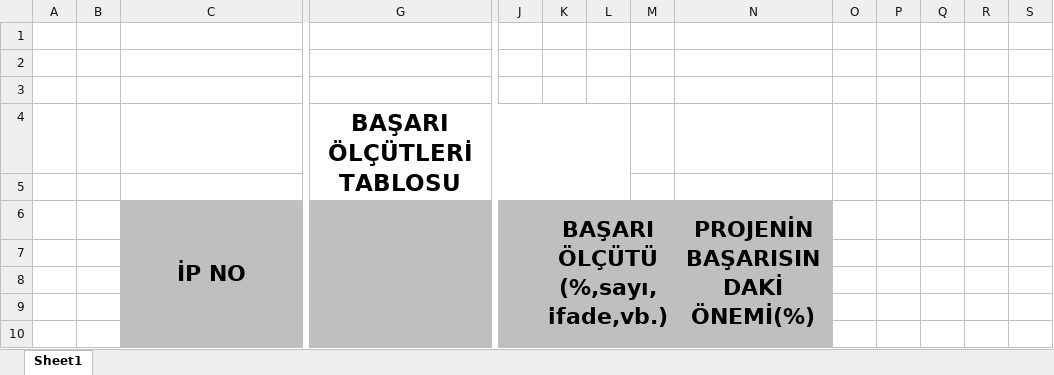
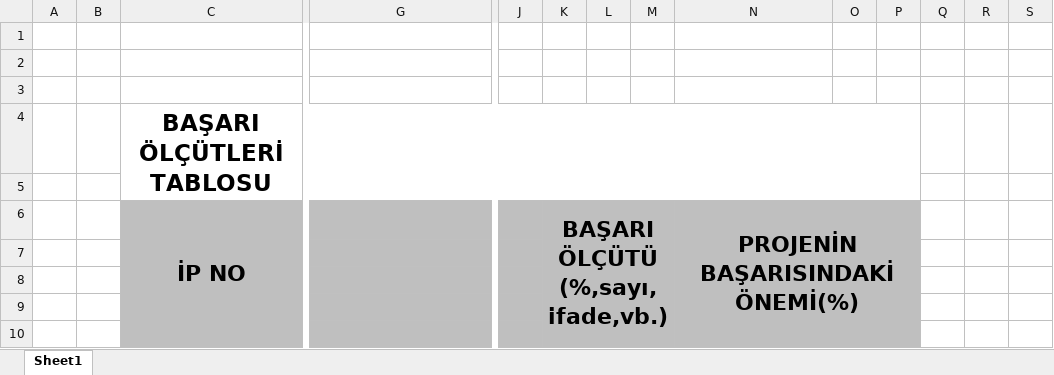
Before and after one commit to SIYAKS-ARES/SIEM_Project, an Excel workbook: FINAL_PROJECT/BAŞARI ÖLÇÜTLERİ TABLOSU.xlsx, sheet Sheet1, drawn as a sheet; only a part is shown, gaps mark what is left out; values as stored, in another font and other column widths than the file's, no borders; removed rows and columns are numbered as before the commit, all else as after; rows hold the shown columns only; the diff covers the shown part only; the diff names each change by its address in the sheet, - before the commit and + after, or states it on an @@ line.

```diff
--- a/FINAL_PROJECT/BAŞARI ÖLÇÜTLERİ TABLOSU.xlsx (sheet Sheet1)
+++ b/FINAL_PROJECT/BAŞARI ÖLÇÜTLERİ TABLOSU.xlsx (sheet Sheet1)
-row 4:  |  |  | BAŞARI ÖLÇÜTLERİ TABLOSU
+row 4:  |  | BAŞARI ÖLÇÜTLERİ TABLOSU
-N6:N10 merged
+N6:P10 merged
-O6:P10 fill: none
+O6:P10 fill: #BFBFBF
```
Also changed, not shown: 29 added rows, 10 removed rows, 5 edited cells, cell formats and merged cells elsewhere in this sheet, FINAL_PROJECT/SIEM_GANTT.xlsx, YGA_SIEM_PROJECT/BAŞARI ÖLÇÜTLERİ TABLOSU LAST .xlsx, 6 other files.
